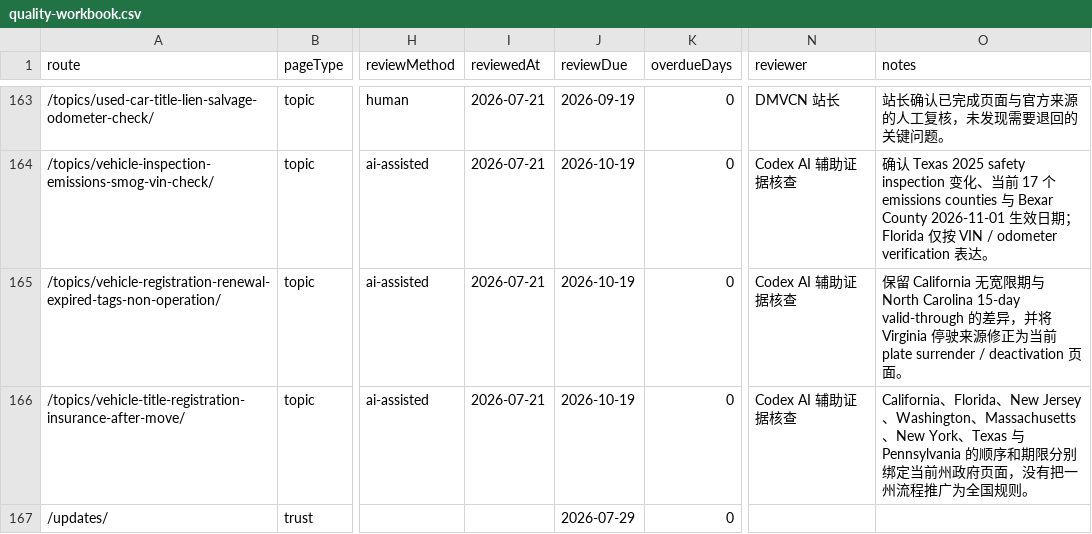
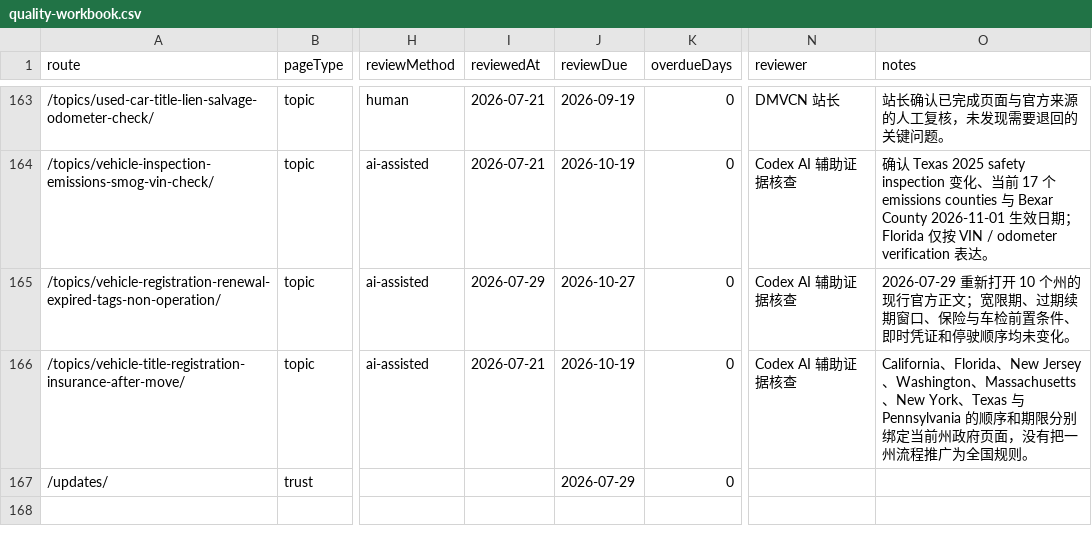
Before and after one commit to asiisdfi/dmvcn, a CSV file: reports/quality-workbook.csv, drawn as a sheet; only a part is shown, gaps mark what is left out; the diff names each change by its address in the sheet, - before the commit and + after, or states it on an @@ line.

Commit message:
Refresh registration renewal evidence review

```diff
--- a/reports/quality-workbook.csv
+++ b/reports/quality-workbook.csv
-I165 (reviewedAt): 2026-07-21
+I165 (reviewedAt): 2026-07-29
-J165 (reviewDue): 2026-10-19
+J165 (reviewDue): 2026-10-27
-O165 (notes): 保留 California 无宽限期与 North Carolina 15-day valid-through 的差异，并将 Virginia 停驶来源修正为当前 plate surrender / deactivation 页面。
+O165 (notes): 2026-07-29 重新打开 10 个州的现行官方正文；宽限期、过期续期窗口、保险与车检前置条件、即时凭证和停驶顺序均未变化。
```
Also changed, not shown: reports/eeat-inventory.csv, 7 other files.
